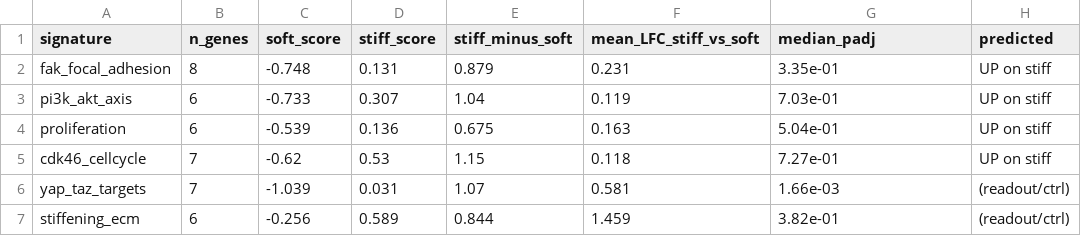
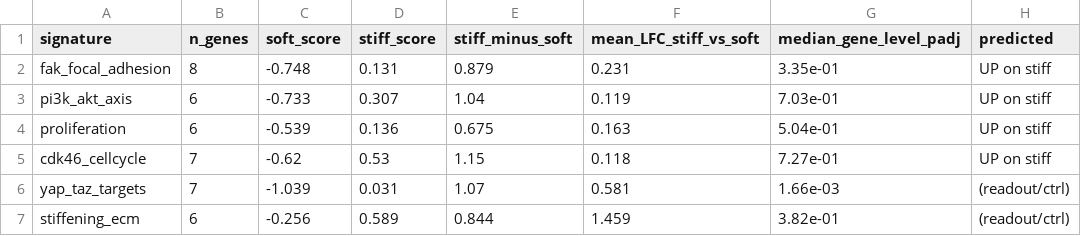
Before and after one commit to aoleskie/lung_stiffness_RNAseq, a CSV file: results_cosgrove/signature_summary.csv, drawn as a sheet.

Commit message:
Clarify YAP/TAZ adjusted p-value interpretation

```diff
--- a/results_cosgrove/signature_summary.csv
+++ b/results_cosgrove/signature_summary.csv
@@ -1,2 +1,2 @@
-signature,n_genes,soft_score,stiff_score,stiff_minus_soft,mean_LFC_stiff_vs_soft,median_padj,predicted
+signature,n_genes,soft_score,stiff_score,stiff_minus_soft,mean_LFC_stiff_vs_soft,median_gene_level_padj,predicted
 fak_focal_adhesion,8,-0.748,0.131,0.879,0.231,3.35e-01,UP on stiff
```
Also changed, not shown: 4 other files.
